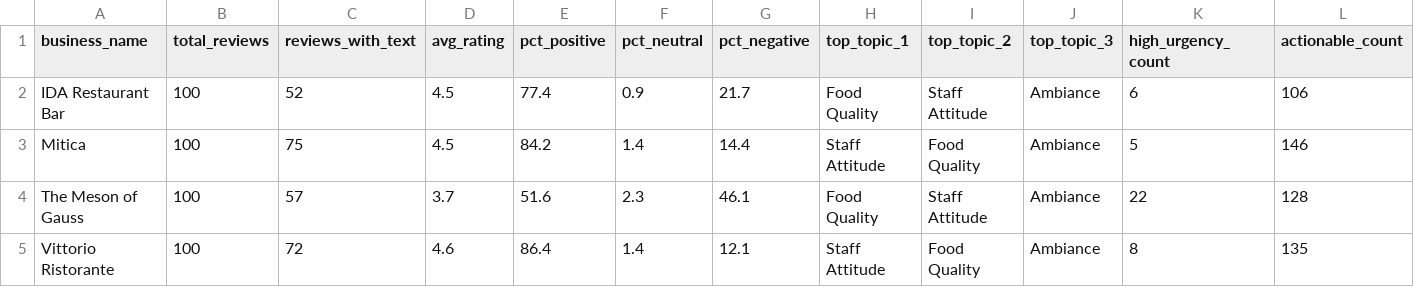
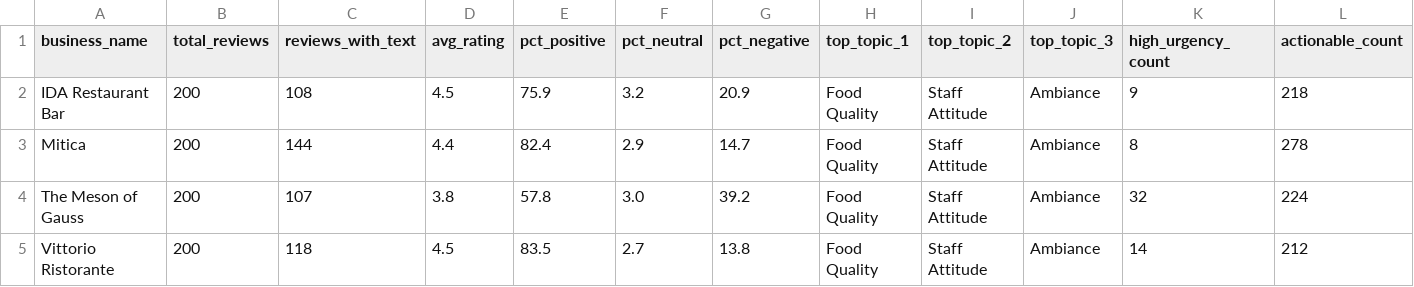
Before and after one commit to joacoferrer00/review-insights, a CSV file: clients/ida/data/4_aggregated/aggregated.csv, drawn as a sheet.

```diff
--- a/clients/ida/data/4_aggregated/aggregated.csv
+++ b/clients/ida/data/4_aggregated/aggregated.csv
@@ -1,5 +1,5 @@
 business_name,total_reviews,reviews_with_text,avg_rating,pct_positive,pct_neutral,pct_negative,top_topic_1,top_topic_2,top_topic_3,high_urgency_count,actionable_count
-IDA Restaurant Bar,100,52,4.5,77.4,0.9,21.7,Food Quality,Staff Attitude,Ambiance,6,106
-Mitica,100,75,4.5,84.2,1.4,14.4,Staff Attitude,Food Quality,Ambiance,5,146
-The Meson of Gauss,100,57,3.7,51.6,2.3,46.1,Food Quality,Staff Attitude,Ambiance,22,128
-Vittorio Ristorante,100,72,4.6,86.4,1.4,12.1,Staff Attitude,Food Quality,Ambiance,8,135
+IDA Restaurant Bar,200,108,4.5,75.9,3.2,20.9,Food Quality,Staff Attitude,Ambiance,9,218
+Mitica,200,144,4.4,82.4,2.9,14.7,Food Quality,Staff Attitude,Ambiance,8,278
+The Meson of Gauss,200,107,3.8,57.8,3.0,39.2,Food Quality,Staff Attitude,Ambiance,32,224
+Vittorio Ristorante,200,118,4.5,83.5,2.7,13.8,Food Quality,Staff Attitude,Ambiance,14,212
```
Also changed, not shown: clients/ida/data/4_aggregated/insights.csv, clients/ida/data/5_enriched/insights_enriched.csv, 1 other file.
